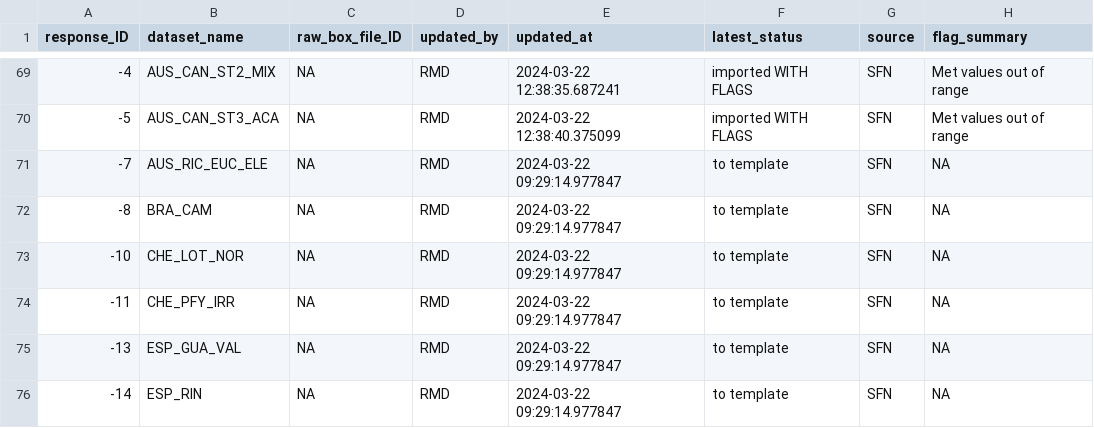
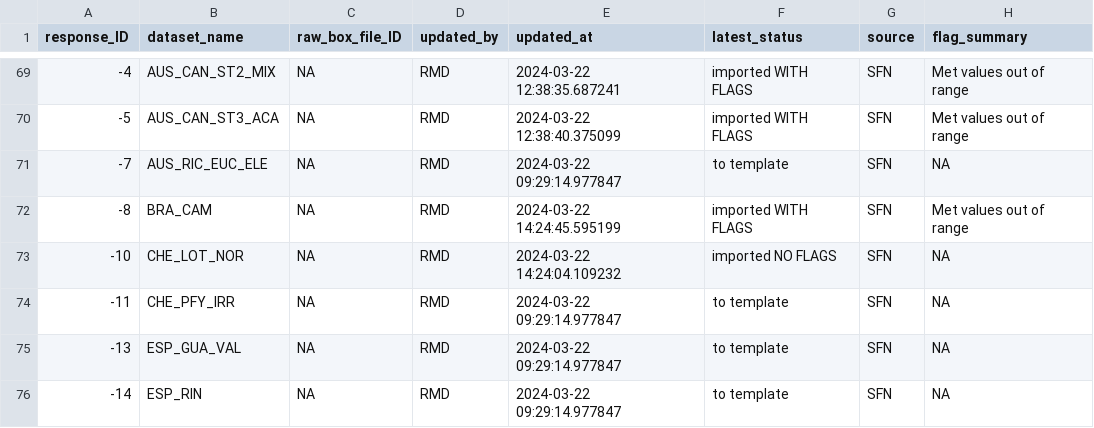
Before and after one commit to PSInetRCN/data-qa, a CSV file: dataset_tracking.csv, drawn as a sheet; only a part is shown, gaps mark what is left out.

Commit message:
Adds two more SFN datasets.

```diff
--- a/dataset_tracking.csv
+++ b/dataset_tracking.csv
@@ -71,4 +71,4 @@
 -7,"AUS_RIC_EUC_ELE",NA,"RMD","2024-03-22 09:29:14.977847","to template","SFN",NA
--8,"BRA_CAM",NA,"RMD","2024-03-22 09:29:14.977847","to template","SFN",NA
--10,"CHE_LOT_NOR",NA,"RMD","2024-03-22 09:29:14.977847","to template","SFN",NA
+-8,"BRA_CAM",NA,"RMD","2024-03-22 14:24:45.595199","imported WITH FLAGS","SFN","Met values out of range"
+-10,"CHE_LOT_NOR",NA,"RMD","2024-03-22 14:24:04.109232","imported NO FLAGS","SFN",NA
 -11,"CHE_PFY_IRR",NA,"RMD","2024-03-22 09:29:14.977847","to template","SFN",NA
```
Also changed, not shown: checks/expectations/02_data_description.csv, 6 other files.
